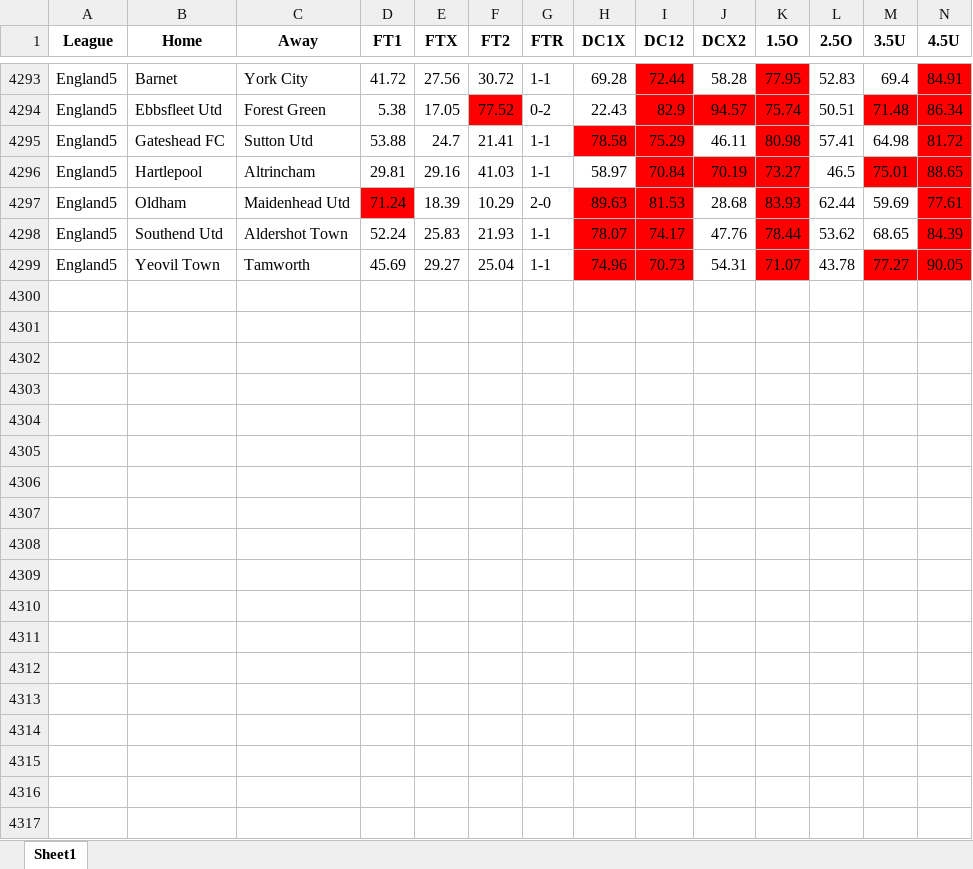
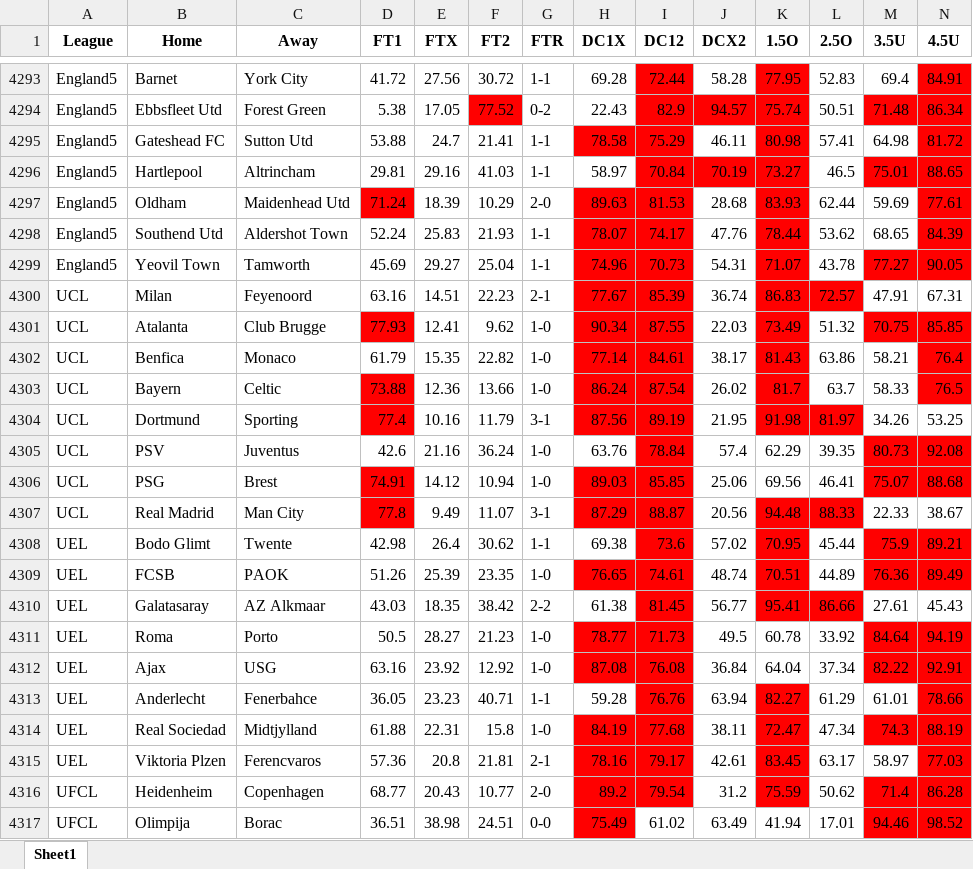
Before and after one commit to musayevf/Dixon_Coles_2025, an Excel workbook: dixon_coles_model_predictions/_predictions.xlsx, sheet Sheet1, drawn as a sheet; only a part is shown, gaps mark what is left out; values as stored, in another font and other column widths than the file's, no borders; rows hold the shown columns only; the diff covers the shown part only; the diff names each change by its address in the sheet, - before the commit and + after, or states it on an @@ line.

```diff
--- a/dixon_coles_model_predictions/_predictions.xlsx (sheet Sheet1)
+++ b/dixon_coles_model_predictions/_predictions.xlsx (sheet Sheet1)
+row 4300: UCL | Milan | Feyenoord | 63.16 | 14.51 | 22.23 | 2-1 | 77.67 | 85.39 | 36.74 | 86.83 | 72.57 | 47.91 | 67.31
+row 4301: UCL | Atalanta | Club Brugge | 77.93 | 12.41 | 9.62 | 1-0 | 90.34 | 87.55 | 22.03 | 73.49 | 51.32 | 70.75 | 85.85
+row 4302: UCL | Benfica | Monaco | 61.79 | 15.35 | 22.82 | 1-0 | 77.14 | 84.61 | 38.17 | 81.43 | 63.86 | 58.21 | 76.4
+row 4303: UCL | Bayern | Celtic | 73.88 | 12.36 | 13.66 | 1-0 | 86.24 | 87.54 | 26.02 | 81.7 | 63.7 | 58.33 | 76.5
+row 4304: UCL | Dortmund | Sporting | 77.4 | 10.16 | 11.79 | 3-1 | 87.56 | 89.19 | 21.95 | 91.98 | 81.97 | 34.26 | 53.25
+row 4305: UCL | PSV | Juventus | 42.6 | 21.16 | 36.24 | 1-0 | 63.76 | 78.84 | 57.4 | 62.29 | 39.35 | 80.73 | 92.08
+row 4306: UCL | PSG | Brest | 74.91 | 14.12 | 10.94 | 1-0 | 89.03 | 85.85 | 25.06 | 69.56 | 46.41 | 75.07 | 88.68
+row 4307: UCL | Real Madrid | Man City | 77.8 | 9.49 | 11.07 | 3-1 | 87.29 | 88.87 | 20.56 | 94.48 | 88.33 | 22.33 | 38.67
+row 4308: UEL | Bodo Glimt | Twente | 42.98 | 26.4 | 30.62 | 1-1 | 69.38 | 73.6 | 57.02 | 70.95 | 45.44 | 75.9 | 89.21
+row 4309: UEL | FCSB | PAOK | 51.26 | 25.39 | 23.35 | 1-0 | 76.65 | 74.61 | 48.74 | 70.51 | 44.89 | 76.36 | 89.49
+row 4310: UEL | Galatasaray | AZ Alkmaar | 43.03 | 18.35 | 38.42 | 2-2 | 61.38 | 81.45 | 56.77 | 95.41 | 86.66 | 27.61 | 45.43
+row 4311: UEL | Roma | Porto | 50.5 | 28.27 | 21.23 | 1-0 | 78.77 | 71.73 | 49.5 | 60.78 | 33.92 | 84.64 | 94.19
+row 4312: UEL | Ajax | USG | 63.16 | 23.92 | 12.92 | 1-0 | 87.08 | 76.08 | 36.84 | 64.04 | 37.34 | 82.22 | 92.91
+row 4313: UEL | Anderlecht | Fenerbahce | 36.05 | 23.23 | 40.71 | 1-1 | 59.28 | 76.76 | 63.94 | 82.27 | 61.29 | 61.01 | 78.66
+row 4314: UEL | Real Sociedad | Midtjylland | 61.88 | 22.31 | 15.8 | 1-0 | 84.19 | 77.68 | 38.11 | 72.47 | 47.34 | 74.3 | 88.19
+row 4315: UEL | Viktoria Plzen | Ferencvaros | 57.36 | 20.8 | 21.81 | 2-1 | 78.16 | 79.17 | 42.61 | 83.45 | 63.17 | 58.97 | 77.03
+row 4316: UFCL | Heidenheim | Copenhagen | 68.77 | 20.43 | 10.77 | 2-0 | 89.2 | 79.54 | 31.2 | 75.59 | 50.62 | 71.4 | 86.28
+row 4317: UFCL | Olimpija | Borac | 36.51 | 38.98 | 24.51 | 0-0 | 75.49 | 61.02 | 63.49 | 41.94 | 17.01 | 94.46 | 98.52
```
Also changed, not shown: 6 added rows elsewhere in this sheet, UEFA.xlsx, bet365_odds.xlsx, 5 other files.
